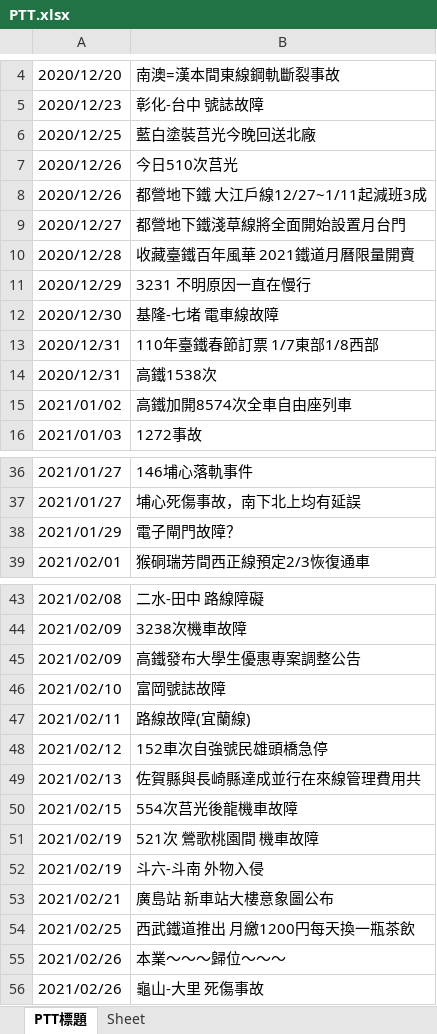
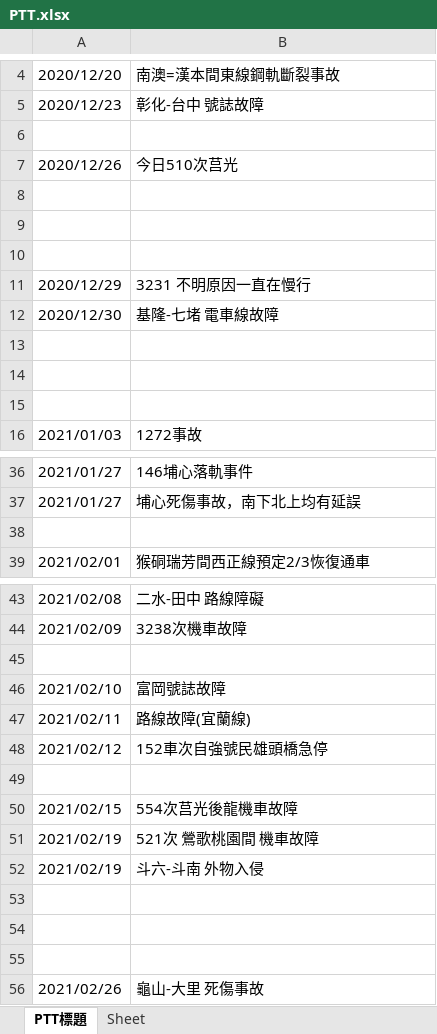
Before and after one commit to GoldenWanGila/Collage-Project, an Excel workbook: Data/PTT.xlsx, sheet PTT標題, drawn as a sheet; only a part is shown, gaps mark what is left out; values as stored, in another font and other column widths than the file's, no borders; the diff covers the shown part only; the diff names each change by its address in the sheet, - before the commit and + after, or states it on an @@ line.

```diff
--- a/Data/PTT.xlsx (sheet PTT標題)
+++ b/Data/PTT.xlsx (sheet PTT標題)
-row 6: 2020/12/25 | 藍白塗裝莒光今晚回送北廠
+row 6: (empty)
-row 8: 2020/12/26 | 都營地下鐵 大江戶線12/27~1/11起減班3成
+row 8: (empty)
-row 9: 2020/12/27 | 都營地下鐵淺草線將全面開始設置月台門
+row 9: (empty)
-row 10: 2020/12/28 | 收藏臺鐵百年風華 2021鐵道月曆限量開賣
+row 10: (empty)
-row 13: 2020/12/31 | 110年臺鐵春節訂票 1/7東部1/8西部
+row 13: (empty)
-row 14: 2020/12/31 | 高鐵1538次
+row 14: (empty)
-row 15: 2021/01/02 | 高鐵加開8574次全車自由座列車
+row 15: (empty)
-row 38: 2021/01/29 | 電子閘門故障？
+row 38: (empty)
-row 45: 2021/02/09 | 高鐵發布大學生優惠專案調整公告
+row 45: (empty)
-row 49: 2021/02/13 | 佐賀縣與長崎縣達成並行在來線管理費用共
+row 49: (empty)
-row 53: 2021/02/21 | 廣島站 新車站大樓意象圖公布
+row 53: (empty)
-row 54: 2021/02/25 | 西武鐵道推出 月繳1200円每天換一瓶茶飲
+row 54: (empty)
-row 55: 2021/02/26 | 本業～～～歸位～～～
+row 55: (empty)
```
Also changed, not shown: 10 edited cells elsewhere in this sheet, 51 other files.
